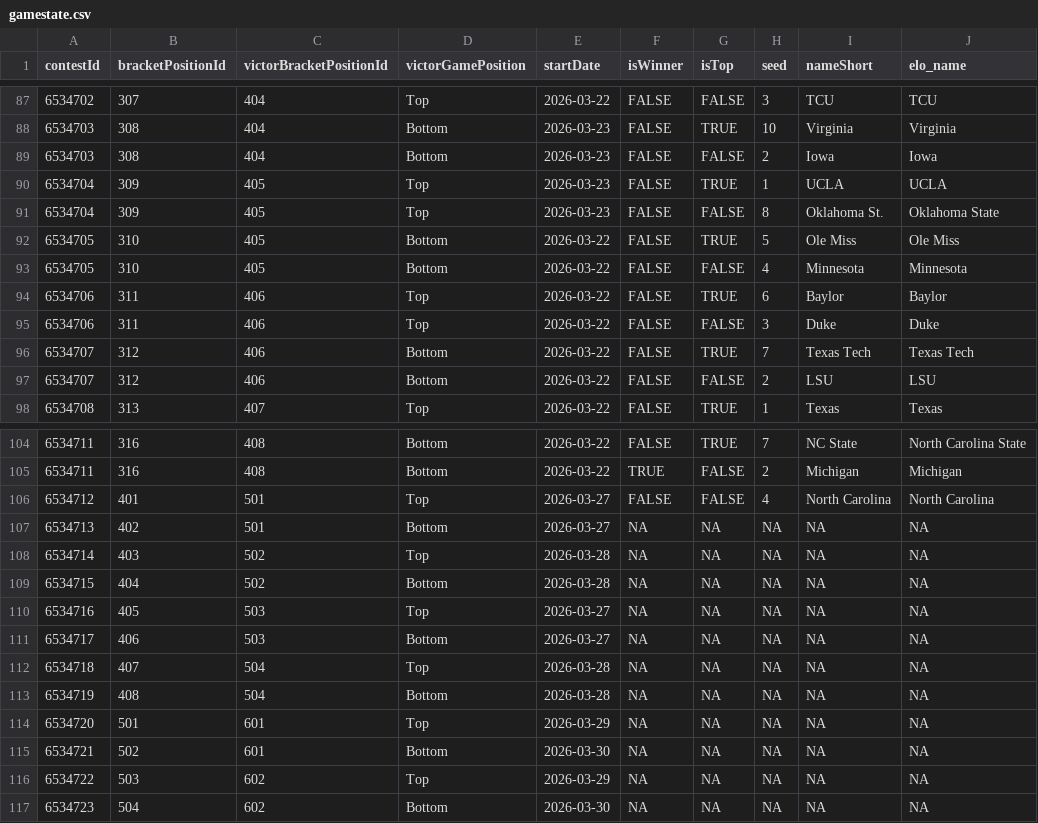
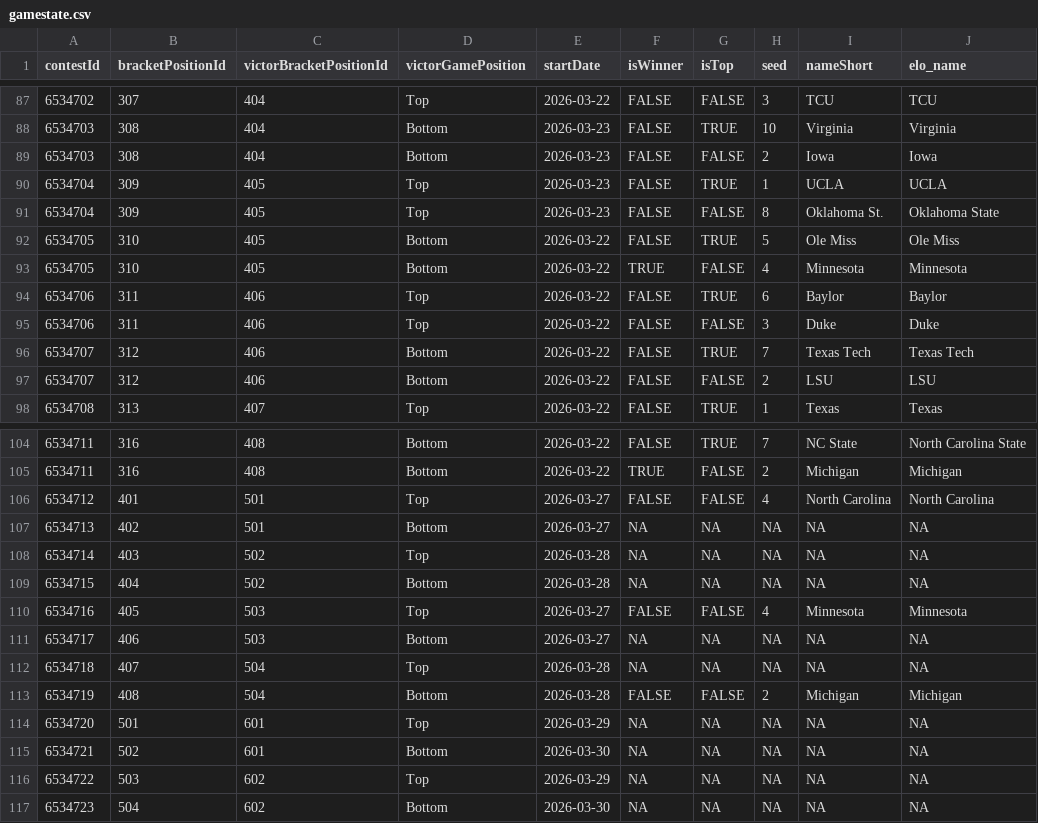
Before and after one commit to jbccre/madness, a CSV file: women/gamestate.csv, drawn as a sheet; only a part is shown, gaps mark what is left out.

```diff
--- a/women/gamestate.csv
+++ b/women/gamestate.csv
@@ -92,3 +92,3 @@ contestId,bracketPositionId,victorBracketPositionId,victorGamePosition,startDate
 6534705,310,405,Bottom,2026-03-22,FALSE,TRUE,5,Ole Miss,Ole Miss
-6534705,310,405,Bottom,2026-03-22,FALSE,FALSE,4,Minnesota,Minnesota
+6534705,310,405,Bottom,2026-03-22,TRUE,FALSE,4,Minnesota,Minnesota
 6534706,311,406,Top,2026-03-22,FALSE,TRUE,6,Baylor,Baylor
@@ -109,6 +109,6 @@ contestId,bracketPositionId,victorBracketPositionId,victorGamePosition,startDate
 6534715,404,502,Bottom,2026-03-28,NA,NA,NA,NA,NA
-6534716,405,503,Top,2026-03-27,NA,NA,NA,NA,NA
+6534716,405,503,Top,2026-03-27,FALSE,FALSE,4,Minnesota,Minnesota
 6534717,406,503,Bottom,2026-03-27,NA,NA,NA,NA,NA
 6534718,407,504,Top,2026-03-28,NA,NA,NA,NA,NA
-6534719,408,504,Bottom,2026-03-28,NA,NA,NA,NA,NA
+6534719,408,504,Bottom,2026-03-28,FALSE,FALSE,2,Michigan,Michigan
 6534720,501,601,Top,2026-03-29,NA,NA,NA,NA,NA
```
Also changed, not shown: women/all_standings.csv, women/current_standings.csv, 1 other file.
